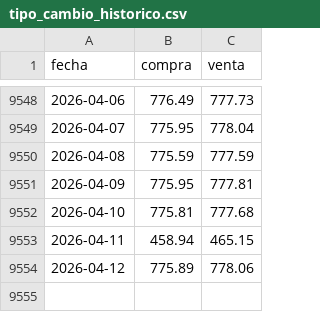
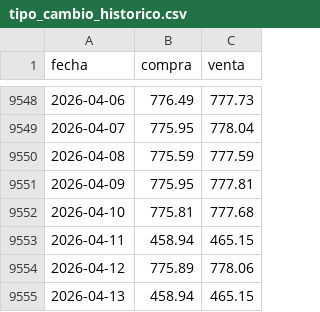
Before and after one commit to DesmondBermudez/Proyecto-AlmacenesDatos, a CSV file: etl/data/raw/tipo_cambio_historico.csv, drawn as a sheet; only a part is shown, gaps mark what is left out; the diff names each change by its address in the sheet, - before the commit and + after, or states it on an @@ line.

```diff
--- a/etl/data/raw/tipo_cambio_historico.csv
+++ b/etl/data/raw/tipo_cambio_historico.csv
+row 9555: 2026-04-13 | 458.94 | 465.15
```
Also changed, not shown: 7 other files.
